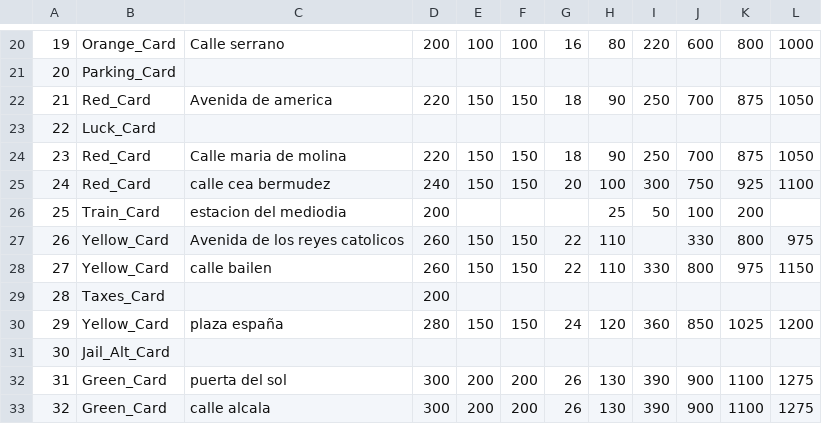
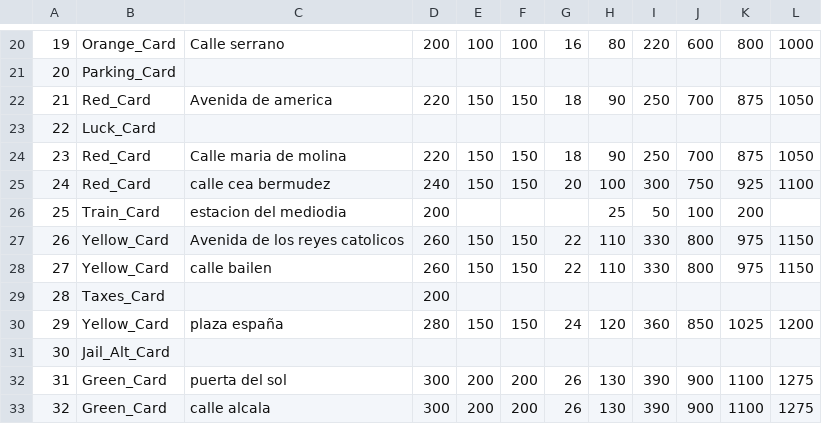
Before and after one commit to yeivio/Minenopoly, a CSV file: Assets/Resources/tablero.csv, drawn as a sheet; only a part is shown, gaps mark what is left out.

```diff
--- a/Assets/Resources/tablero.csv
+++ b/Assets/Resources/tablero.csv
@@ -26,3 +26,3 @@
 25,Train_Card,estacion del mediodia,200,,,,25,50,100,200,
-26,Yellow_Card,Avenida de los reyes catolicos,260,150,150,22,110,,330,800,975
+26,Yellow_Card,Avenida de los reyes catolicos,260,150,150,22,110,330,800,975,1150
 27,Yellow_Card,calle bailen,260,150,150,22,110,330,800,975,1150
```
Also changed, not shown: 24 other files.
